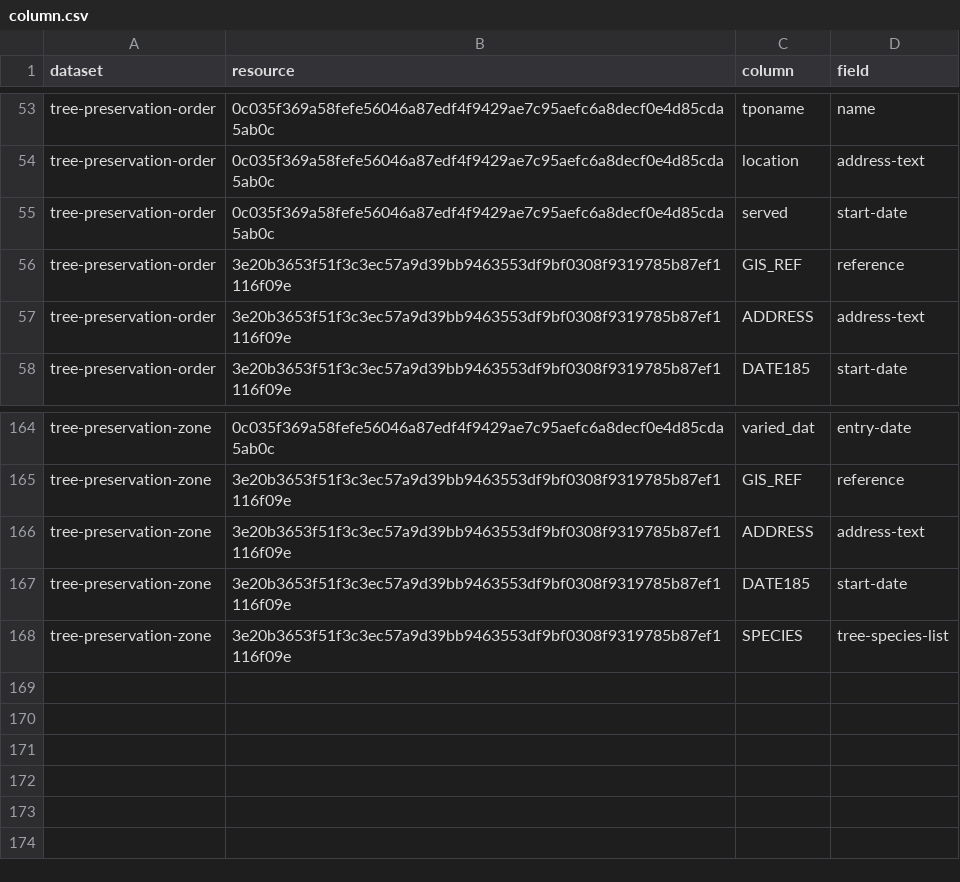
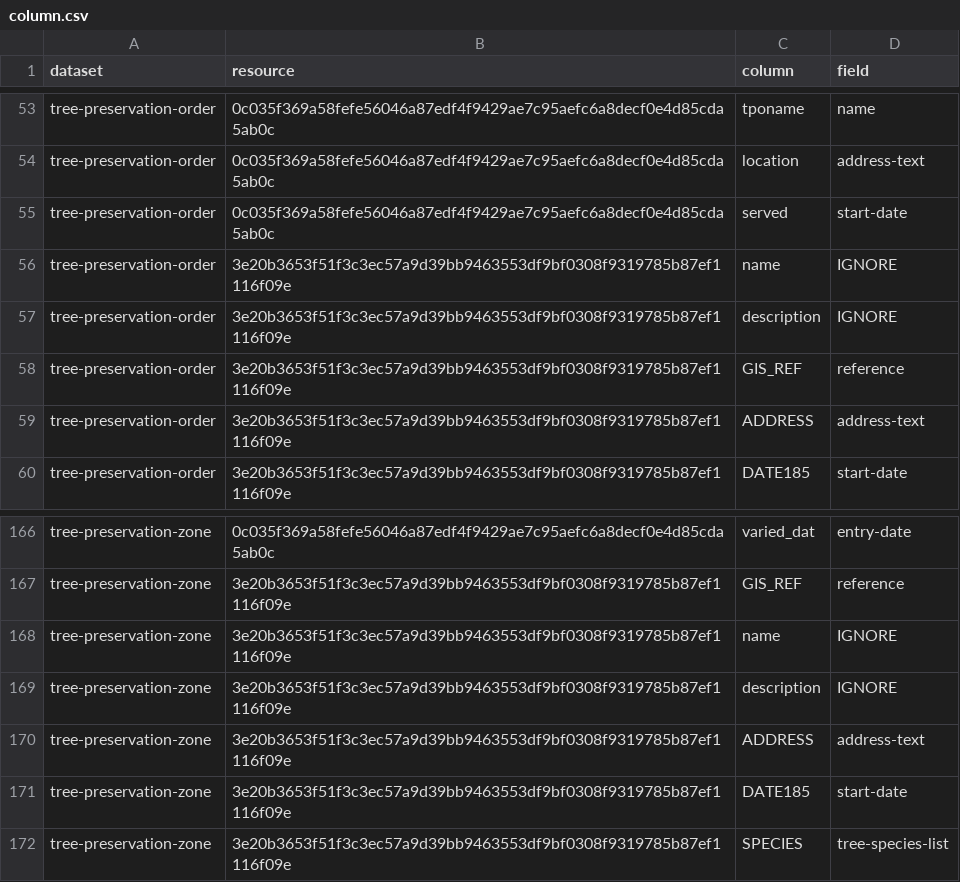
Before and after one commit to digital-land/tree-preservation-order-collection, a CSV file: pipeline/column.csv, drawn as a sheet; only a part is shown, gaps mark what is left out.

Commit message:
Remove Medway Polygon text from name and description

```diff
--- a/pipeline/column.csv
+++ b/pipeline/column.csv
@@ -55,2 +55,4 @@ tree-preservation-order,0c035f369a58fefe56046a87edf4f9429ae7c95aefc6a8decf0e4d85
 tree-preservation-order,0c035f369a58fefe56046a87edf4f9429ae7c95aefc6a8decf0e4d85cda5ab0c,served,start-date
+tree-preservation-order,3e20b3653f51f3c3ec57a9d39bb9463553df9bf0308f9319785b87ef1116f09e,name,IGNORE
+tree-preservation-order,3e20b3653f51f3c3ec57a9d39bb9463553df9bf0308f9319785b87ef1116f09e,description,IGNORE
 tree-preservation-order,3e20b3653f51f3c3ec57a9d39bb9463553df9bf0308f9319785b87ef1116f09e,GIS_REF,reference
@@ -165,2 +167,4 @@ tree-preservation-zone,0c035f369a58fefe56046a87edf4f9429ae7c95aefc6a8decf0e4d85c
 tree-preservation-zone,3e20b3653f51f3c3ec57a9d39bb9463553df9bf0308f9319785b87ef1116f09e,GIS_REF,reference
+tree-preservation-zone,3e20b3653f51f3c3ec57a9d39bb9463553df9bf0308f9319785b87ef1116f09e,name,IGNORE
+tree-preservation-zone,3e20b3653f51f3c3ec57a9d39bb9463553df9bf0308f9319785b87ef1116f09e,description,IGNORE
 tree-preservation-zone,3e20b3653f51f3c3ec57a9d39bb9463553df9bf0308f9319785b87ef1116f09e,ADDRESS,address-text
```
